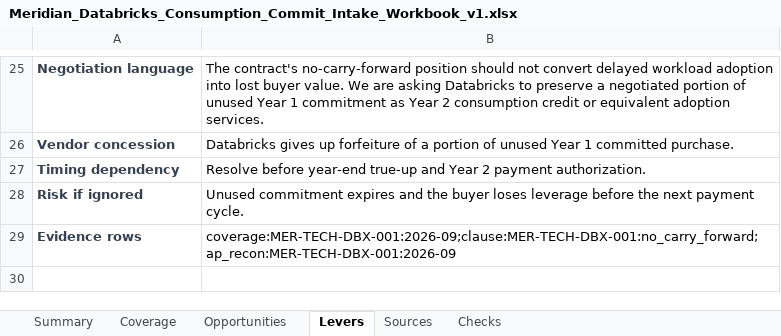
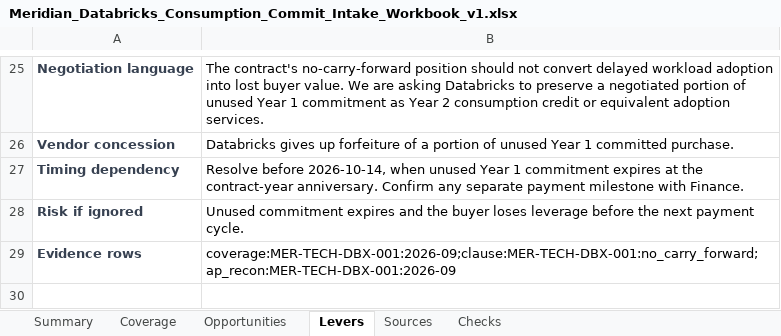
Before and after one commit to abarva-platform/abarva, an Excel workbook: datasets/source/cloud-consumption/meridian-databricks-consumption-commit-v1-20260908/Meridian_Databricks_Consumption_Commit_Intake_Workbook_v1.xlsx, sheet Levers, drawn as a sheet; only a part is shown, gaps mark what is left out; values as stored, in another font and other column widths than the file's, no borders; the diff names each change by its address in the sheet, - before the commit and + after, or states it on an @@ line.

Commit message:
Anchor sourcing action timing to recorded commitment end (#7755)
* Anchor sourcing action timing to recorded commitment end

* Reject duplicate document IDs in package inventory

---------

Co-authored-by: Anand Sundaram <anandsundaram-hash@users.noreply.github.com>

```diff
--- a/datasets/source/cloud-consumption/meridian-databricks-consumption-commit-v1-20260908/Meridian_Databricks_Consumption_Commit_Intake_Workbook_v1.xlsx (sheet Levers)
+++ b/datasets/source/cloud-consumption/meridian-databricks-consumption-commit-v1-20260908/Meridian_Databricks_Consumption_Commit_Intake_Workbook_v1.xlsx (sheet Levers)
-B27: Resolve before year-end true-up and Year 2 payment authorization.
+B27: Resolve before 2026-10-14, when unused Year 1 commitment expires at the contract-year anniversary. Confirm any separate payment milestone with Finance.
```
Also changed, not shown: sheet Opportunities, charts or pictures, 9 other files.
